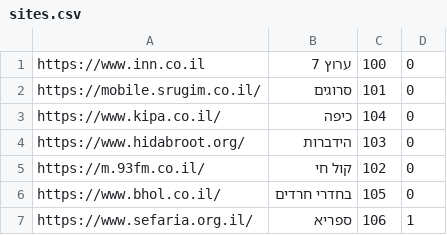
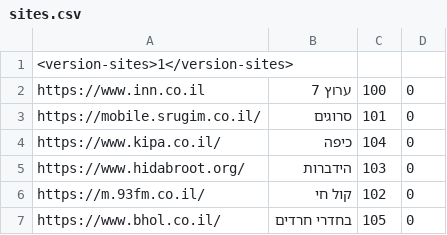
Before and after one commit to Zusman123/KosherWeb, a CSV file: sites.csv, drawn as a sheet; only a part is shown; the shorter side is filled out with more unchanged rows.

Commit message:
Update sites.csv

```diff
--- a/sites.csv
+++ b/sites.csv
@@ -1 +1,2 @@
+<version-sites>1</version-sites>
 https://www.inn.co.il,ערוץ 7,100,0
```
